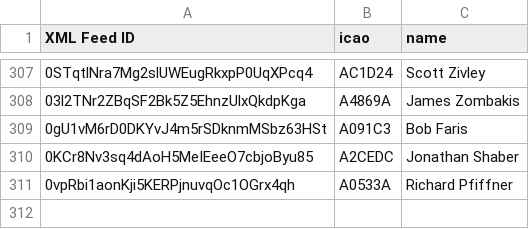
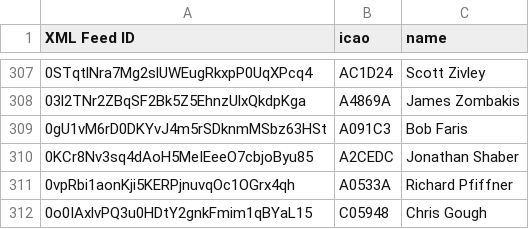
Before and after one commit to DavisChappins/SpotToOGN, a CSV file: Spotuser.csv, drawn as a sheet; only a part is shown, gaps mark what is left out.

Commit message:
Update Spotuser.csv

```diff
--- a/Spotuser.csv
+++ b/Spotuser.csv
@@ -311 +311,2 @@ XML Feed ID,icao,name
 0vpRbi1aonKji5KERPjnuvqOc1OGrx4qh,A0533A,Richard Pfiffner
+0o0IAxlvPQ3u0HDtY2gnkFmim1qBYaL15,C05948,Chris Gough
```
